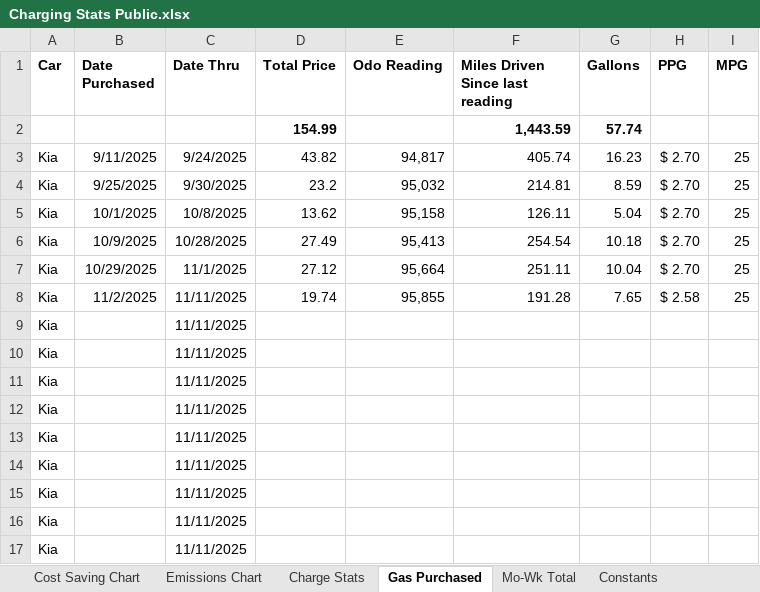
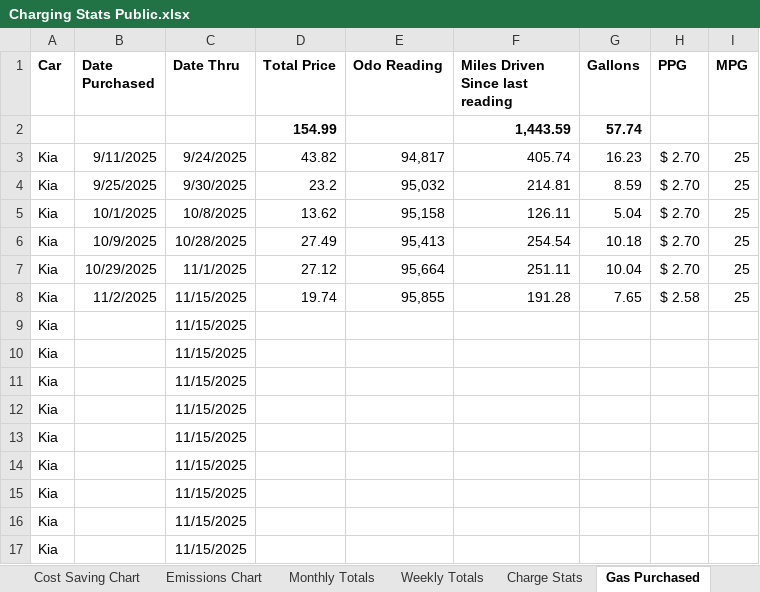
Before and after one commit to khizer713/ev-ice-cost-environmental-comparison, an Excel workbook: Charging Stats Public.xlsx, sheet Gas Purchased, drawn as a sheet; values as stored, in another font and other column widths than the file's, no borders; the diff names each change by its address in the sheet, - before the commit and + after, or states it on an @@ line.

Commit message:
Update charts and graphs. Made cost saving chart printable

```diff
--- a/Charging Stats Public.xlsx (sheet Gas Purchased)
+++ b/Charging Stats Public.xlsx (sheet Gas Purchased)
-sheet tab: Mo-Wk Total
+sheet tab: Weekly Totals
+sheet tab: Monthly Totals
@@ sheet tab order changed: Cost Saving Chart | Emissions Chart | Monthly Totals | Weekly Totals | Charge Stats | Gas Purchased @@
-C8:C17 (Date Thru): 11/11/2025
+C8:C17 (Date Thru): 11/15/2025
```
Also changed, not shown: sheet Charge Stats, sheet Weekly Totals, sheet Emissions Chart, sheet Cost Saving Chart, sheet Emissions Savings, sheet Cedar Key, 3 more sheets, formulas that keep their value, charts or pictures.
